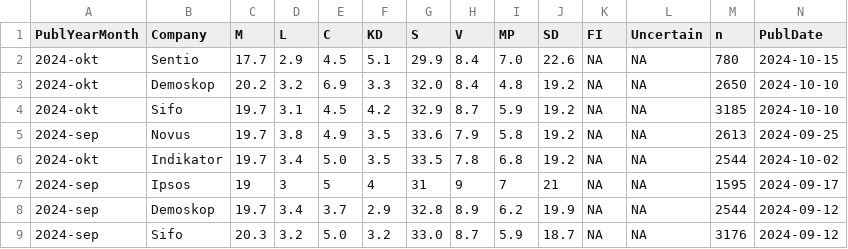
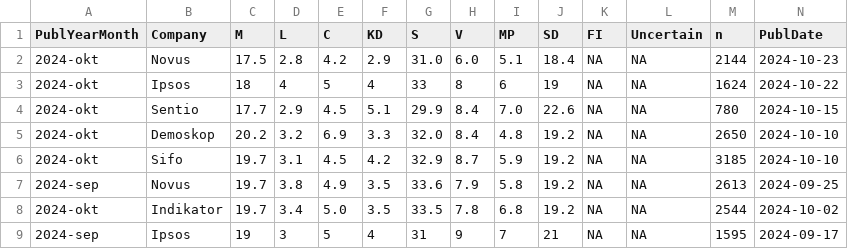
Before and after one commit to MansMeg/SwedishPolls, a CSV file: Data/Polls.csv, drawn as a sheet; only a part is shown; the shorter side is filled out with more unchanged rows; rows hold the shown columns only; the diff names each change by its address in the sheet, - before the commit and + after, or states it on an @@ line.

Commit message:
novus + ipsos okt 2024 (#318)

```diff
--- a/Data/Polls.csv
+++ b/Data/Polls.csv
+row 2: 2024-okt | Novus | 17.5 | 2.8 | 4.2 | 2.9 | 31.0 | 6.0 | 5.1 | 18.4 | NA | NA | 2144 | 2024-10-23
+row 3: 2024-okt | Ipsos | 18 | 4 | 5 | 4 | 33 | 8 | 6 | 19 | NA | NA | 1624 | 2024-10-22
```
